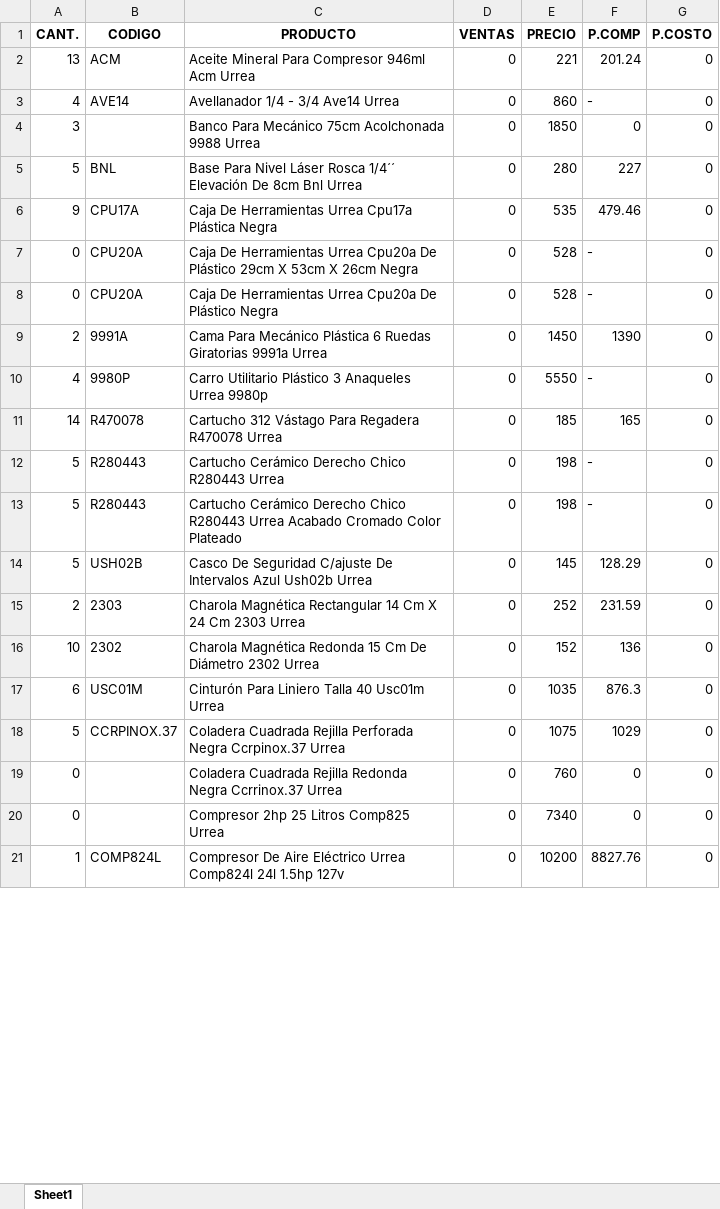
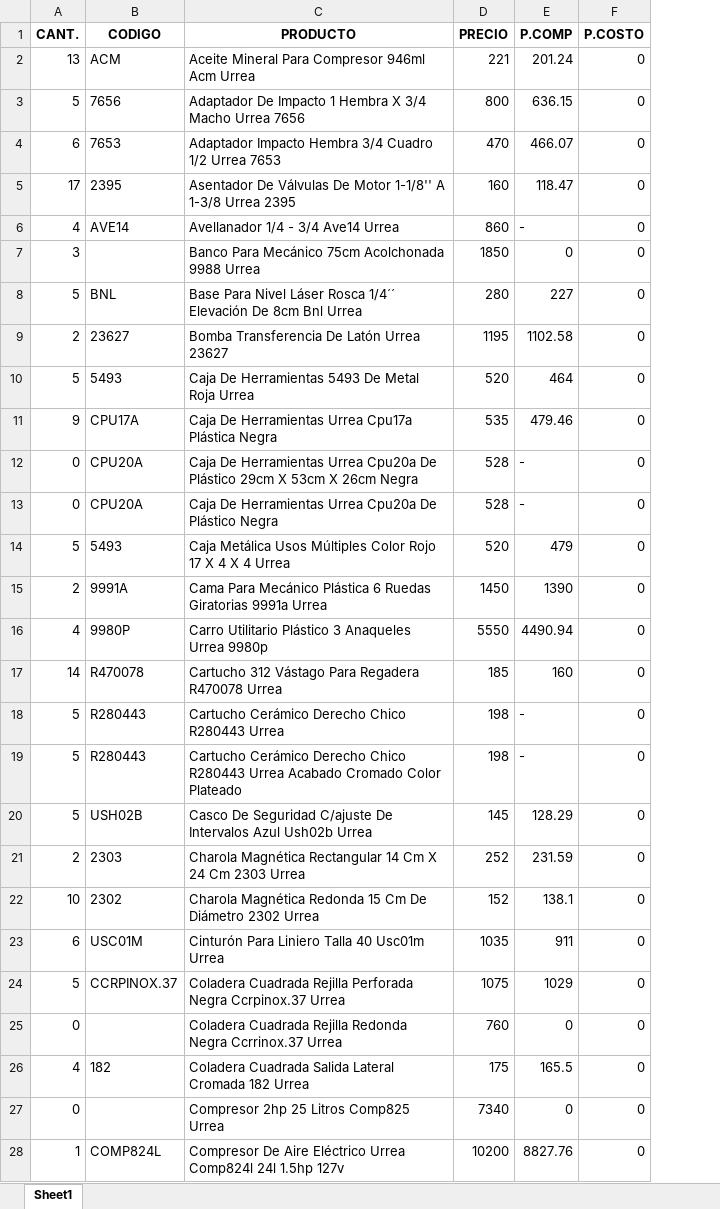
Before and after one commit to ElmerRCH/api-mercadolibre, an Excel workbook: data_excel/urrea/URREA.xlsx, sheet Sheet1, drawn as a sheet; only a part is shown; values as stored, in another font and other column widths than the file's, no borders; removed rows and columns are numbered as before the commit, all else as after; the diff covers the shown part only; the diff names each change by its address in the sheet, - before the commit and + after, or states it on an @@ line.

```diff
--- a/data_excel/urrea/URREA.xlsx (sheet Sheet1)
+++ b/data_excel/urrea/URREA.xlsx (sheet Sheet1)
-column D (VENTAS), rows 2-21: all 0
+row 3: 5 | 7656 | Adaptador De Impacto 1 Hembra X 3/4 Macho Urrea 7656 | 800 | 636.15 | 0
+row 4: 6 | 7653 | Adaptador Impacto Hembra 3/4 Cuadro 1/2 Urrea 7653 | 470 | 466.07 | 0
+row 5: 17 | 2395 | Asentador De Válvulas De Motor 1-1/8'' A 1-3/8 Urrea 2395 | 160 | 118.47 | 0
+row 9: 2 | 23627 | Bomba Transferencia De Latón Urrea 23627 | 1195 | 1102.58 | 0
+row 10: 5 | 5493 | Caja De Herramientas 5493 De Metal Roja Urrea | 520 | 464 | 0
+row 14: 5 | 5493 | Caja Metálica Usos Múltiples Color Rojo 17 X 4 X 4 Urrea | 520 | 479 | 0
-E16 (P.COMP): -
+E16 (P.COMP): 4490.94
-E17 (P.COMP): 165
+E17 (P.COMP): 160
-E22 (P.COMP): 136
+E22 (P.COMP): 138.1
-E23 (P.COMP): 876.3
+E23 (P.COMP): 911
+row 26: 4 | 182 | Coladera Cuadrada Salida Lateral Cromada 182 Urrea | 175 | 165.5 | 0
```
Also changed, not shown: 59 added rows and 12 edited cells elsewhere in this sheet, data_excel/hyundai/hyundai.xlsx, data_excel/labomed/labomed.xlsx, 4 other files.
